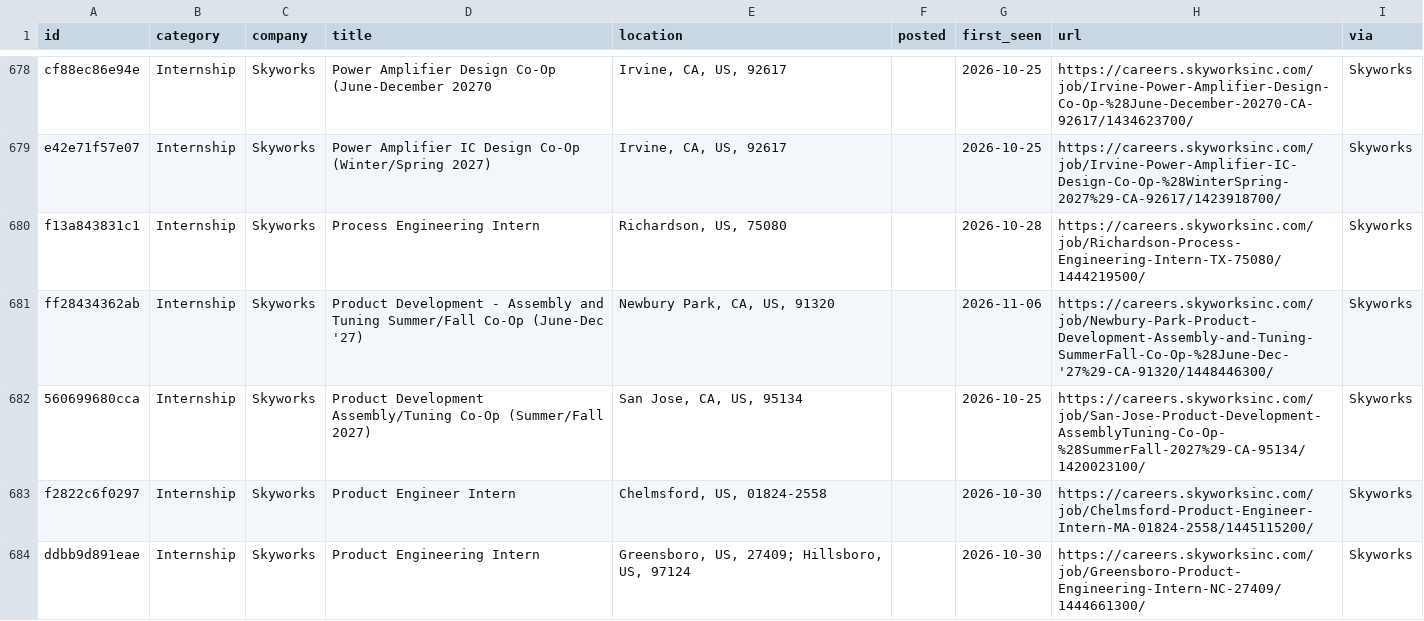
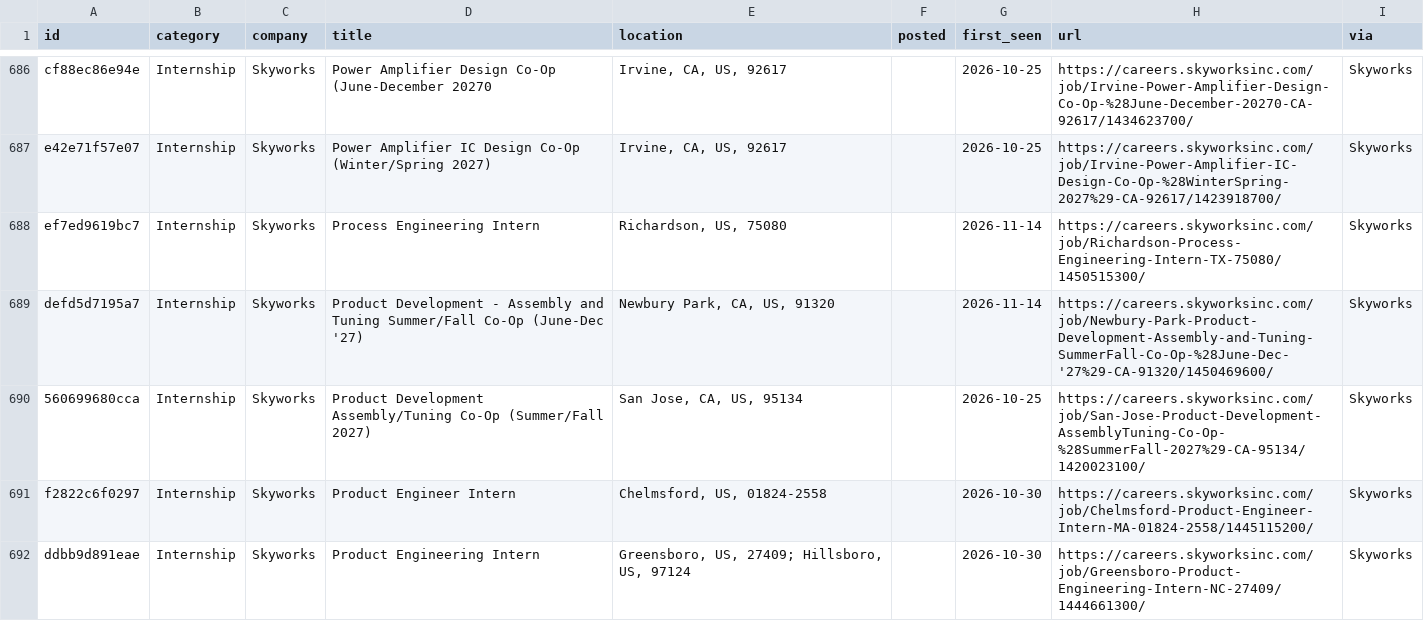
Before and after one commit to rcyaon/college-semiconductor-jobs, a CSV file: data/jobs.csv, drawn as a sheet; only a part is shown, gaps mark what is left out; the diff covers the shown part only.

```diff
--- a/data/jobs.csv
+++ b/data/jobs.csv
@@ -679,4 +687,4 @@ cf88ec86e94e,Internship,Skyworks,Power Amplifier Design Co-Op (June-December 202
 e42e71f57e07,Internship,Skyworks,Power Amplifier IC Design Co-Op (Winter/Spring 2027),"Irvine, CA, US, 92617",,2026-10-25,https://careers.skyworksinc.com/job/Irvine-Power-Amplifier-IC-Design-Co-Op-%28WinterSpring-2027%29-CA-92617/1423918700/,Skyworks
-f13a843831c1,Internship,Skyworks,Process Engineering Intern,"Richardson, US, 75080",,2026-10-28,https://careers.skyworksinc.com/job/Richardson-Process-Engineering-Intern-TX-75080/1444219500/,Skyworks
-ff28434362ab,Internship,Skyworks,Product Development - Assembly and Tuning Summer/Fall Co-Op (June-Dec '27),"Newbury Park, CA, US, 91320",,2026-11-06,https://careers.skyworksinc.com/job/Newbury-Park-Product-Development-Assembly-and-Tuning-SummerFall-Co-Op-%28June-Dec-'27%29-CA-91320/1448446300/,Skyworks
+ef7ed9619bc7,Internship,Skyworks,Process Engineering Intern,"Richardson, US, 75080",,2026-11-14,https://careers.skyworksinc.com/job/Richardson-Process-Engineering-Intern-TX-75080/1450515300/,Skyworks
+defd5d7195a7,Internship,Skyworks,Product Development - Assembly and Tuning Summer/Fall Co-Op (June-Dec '27),"Newbury Park, CA, US, 91320",,2026-11-14,https://careers.skyworksinc.com/job/Newbury-Park-Product-Development-Assembly-and-Tuning-SummerFall-Co-Op-%28June-Dec-'27%29-CA-91320/1450469600/,Skyworks
 560699680cca,Internship,Skyworks,Product Development Assembly/Tuning Co-Op (Summer/Fall 2027),"San Jose, CA, US, 95134",,2026-10-25,https://careers.skyworksinc.com/job/San-Jose-Product-Development-AssemblyTuning-Co-Op-%28SummerFall-2027%29-CA-95134/1420023100/,Skyworks
```
Also changed, not shown: 13 added rows, 1 removed row and 41 edited cells elsewhere in this file, 3 other files.
